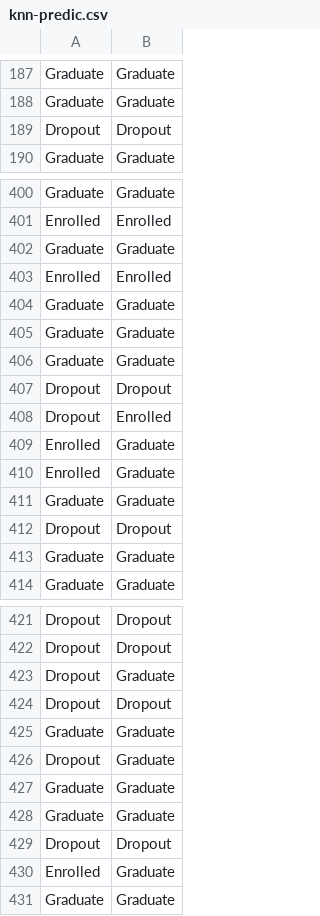
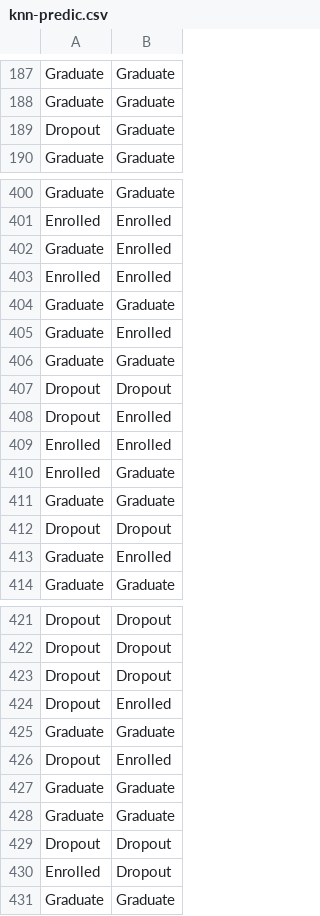
Before and after one commit to KinGabriel/Predict_Student_DropOut_Classification_Model, a CSV file: knn-predic.csv, drawn as a sheet; only a part is shown, gaps mark what is left out; the diff covers the shown part only.

```diff
--- a/knn-predic.csv
+++ b/knn-predic.csv
@@ -188,3 +188,3 @@ Graduate,Graduate
 Graduate,Graduate
-Dropout,Dropout
+Dropout,Graduate
 Graduate,Graduate
@@ -401,6 +401,6 @@ Graduate,Graduate
 Enrolled,Enrolled
-Graduate,Graduate
+Graduate,Enrolled
 Enrolled,Enrolled
 Graduate,Graduate
-Graduate,Graduate
+Graduate,Enrolled
 Graduate,Graduate
@@ -408,3 +408,3 @@ Dropout,Dropout
 Dropout,Enrolled
-Enrolled,Graduate
+Enrolled,Enrolled
 Enrolled,Graduate
@@ -412,3 +412,3 @@ Graduate,Graduate
 Dropout,Dropout
-Graduate,Graduate
+Graduate,Enrolled
 Graduate,Graduate
@@ -422,6 +422,6 @@ Dropout,Dropout
 Dropout,Dropout
-Dropout,Graduate
 Dropout,Dropout
+Dropout,Enrolled
 Graduate,Graduate
-Dropout,Graduate
+Dropout,Enrolled
 Graduate,Graduate
@@ -429,3 +429,3 @@ Graduate,Graduate
 Dropout,Dropout
-Enrolled,Graduate
+Enrolled,Dropout
 Graduate,Graduate
```
Also changed, not shown: 6 added rows, 6 removed rows and 48 moved rows elsewhere in this file, 1 other file.
